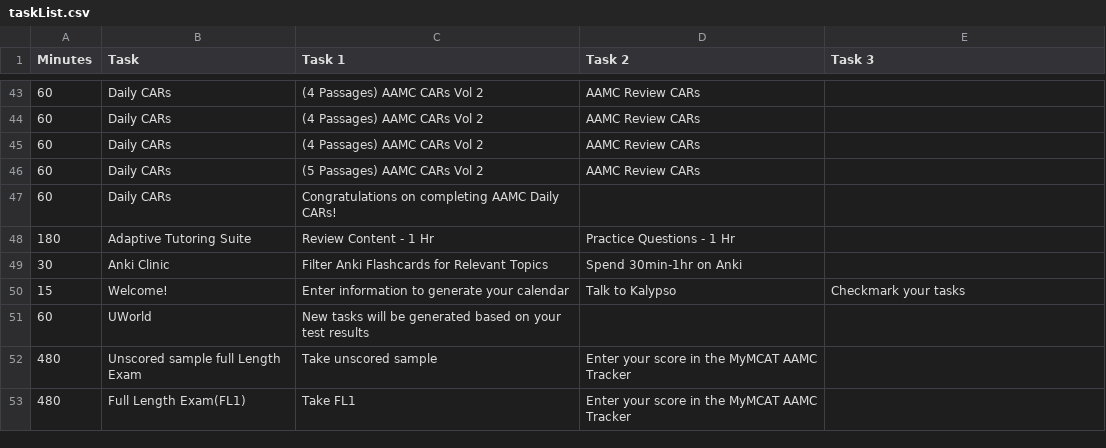
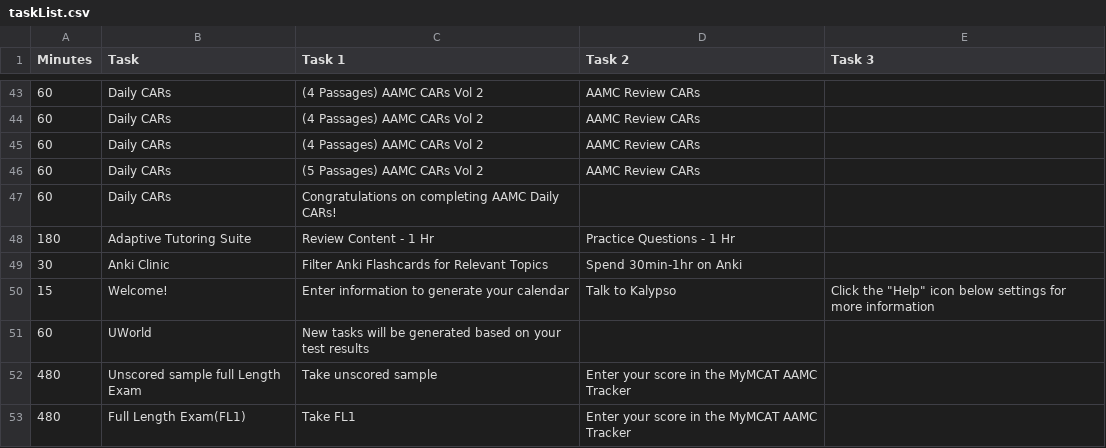
Before and after one commit to MyMCATAI/my-mcat, a CSV file: app/api/event-task/taskList.csv, drawn as a sheet; only a part is shown, gaps mark what is left out.

Commit message:
tasklist change

```diff
--- a/app/api/event-task/taskList.csv
+++ b/app/api/event-task/taskList.csv
@@ -49,3 +49,3 @@ Minutes,Task,Task 1,Task 2,Task 3
 30,Anki Clinic,Filter Anki Flashcards for Relevant Topics,Spend 30min-1hr on Anki,
-15,Welcome!,Enter information to generate your calendar,Talk to Kalypso,Checkmark your tasks
+15,Welcome!,Enter information to generate your calendar,Talk to Kalypso,Click the "Help" icon below settings for more information
 60,UWorld,New tasks will be generated based on your test results,
```
